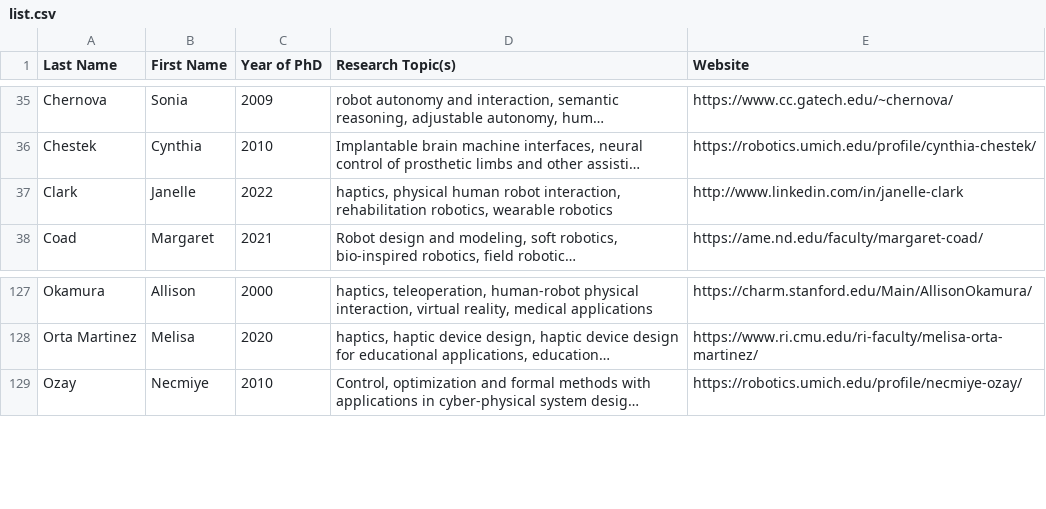
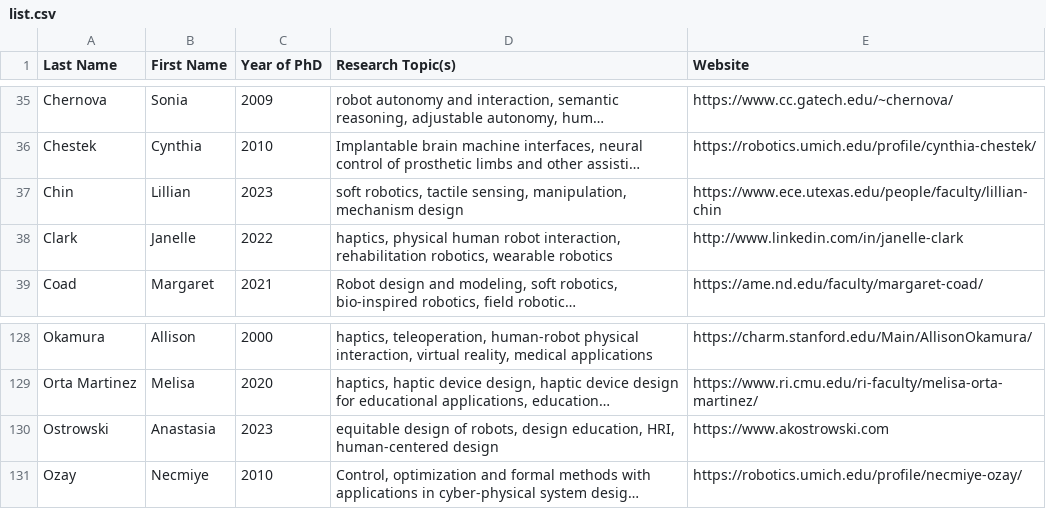
Before and after one commit to us-women-in-robotics-research/us-women-in-robotics-research.github.io, a CSV file: list.csv, drawn as a sheet; only a part is shown, gaps mark what is left out; long unchanged cells end in …; the diff names each change by its address in the sheet, - before the commit and + after, or states it on an @@ line.

Commit message:
Update list.csv

```diff
--- a/list.csv
+++ b/list.csv
+row 37: Chin | Lillian | 2023 | soft robotics, tactile sensing, manipulation, mechanism design | https://www.ece.utexas.edu/people/faculty/lillian-chin
+row 130: Ostrowski | Anastasia | 2023 | equitable design of robots, design education, HRI, human-centered design | https://www.akostrowski.com
```
